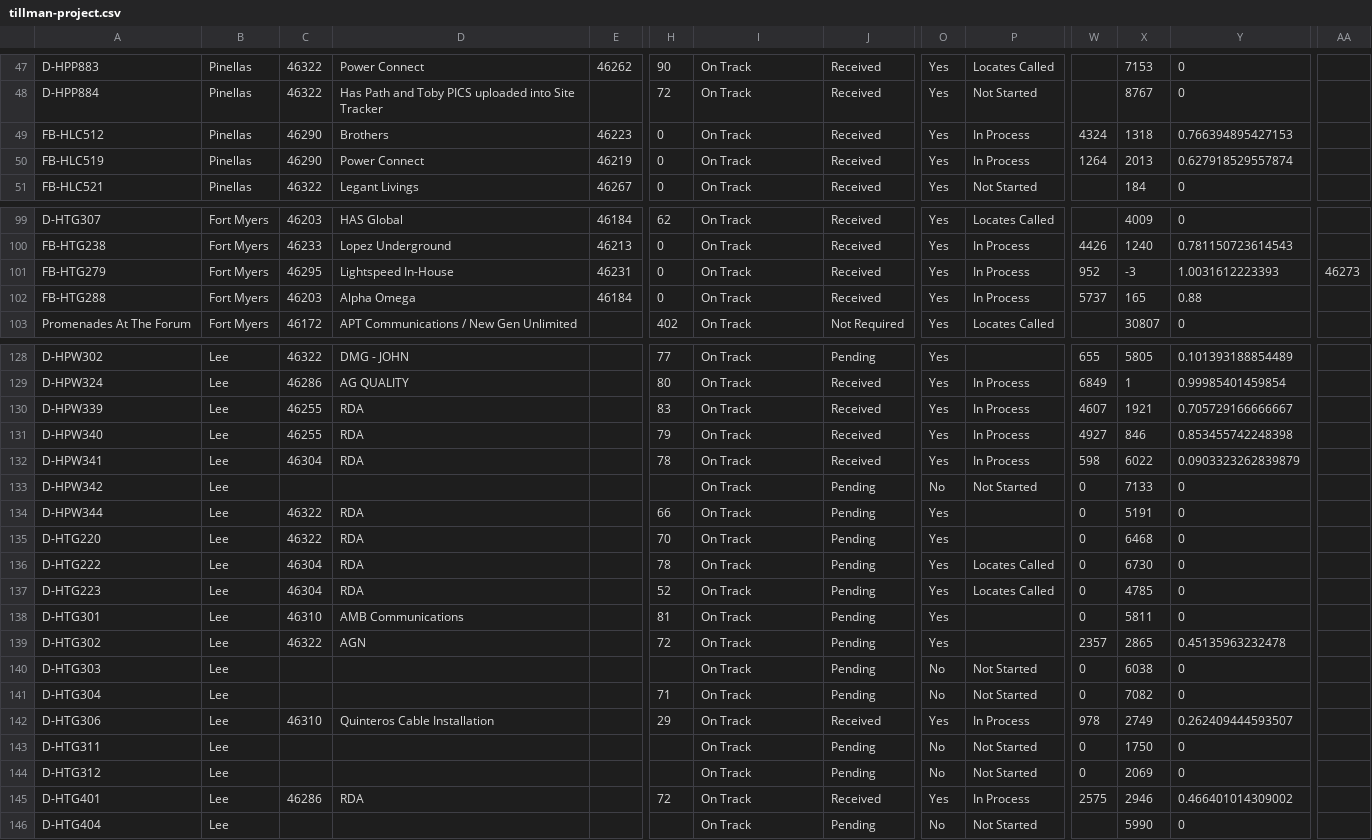
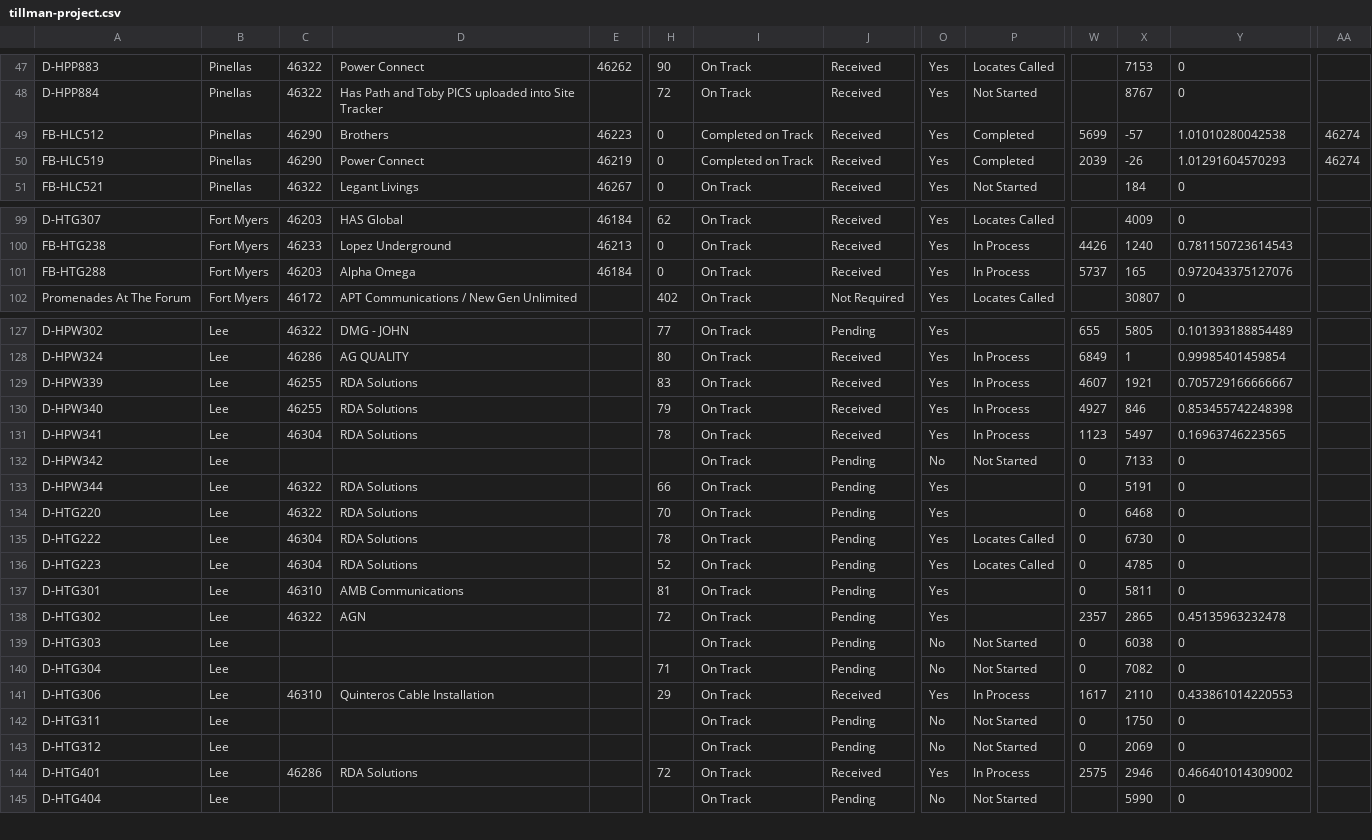
Before and after one commit to JCKraus1/Tillman-Dashboard, a CSV file: tillman-project.csv, drawn as a sheet; only a part is shown, gaps mark what is left out; removed rows and columns are numbered as before the commit, all else as after; rows hold the shown columns only; the diff covers the shown part only; the diff names each change by its address in the sheet, - before the commit and + after, or states it on an @@ line.

Commit message:
Automated CSV update every 6 hours

```diff
--- a/tillman-project.csv
+++ b/tillman-project.csv
-I49:I50: On Track
+I49:I50: Completed on Track
-P49:P50: In Process
+P49:P50: Completed
-W49: 4324
+W49: 5699
-X49: 1318
+X49: -57
-Y49: 0.766394895427153
+Y49: 1.01010280042538
-AA49:AA50: (empty)
+AA49:AA50: 46274
-W50: 1264
+W50: 2039
-X50: 2013
+X50: -26
-Y50: 0.627918529557874
+Y50: 1.01291604570293
-row 101: FB-HTG279 | Fort Myers | 46295 | Lightspeed In-House | 46231 | 0 | On Track | Received | Yes | In Process | 952 | -3 | 1.0031612223393 | 46273
-Y101: 0.88
+Y101: 0.972043375127076
-D129:D131: RDA
+D129:D131: RDA Solutions
-W131: 598
+W131: 1123
-X131: 6022
+X131: 5497
-Y131: 0.0903323262839879
+Y131: 0.16963746223565
-D133:D136: RDA
+D133:D136: RDA Solutions
-W141: 978
+W141: 1617
-X141: 2749
+X141: 2110
-Y141: 0.262409444593507
+Y141: 0.433861014220553
-D144: RDA
+D144: RDA Solutions
```
Also changed, not shown: 36 edited cells elsewhere in this file.
